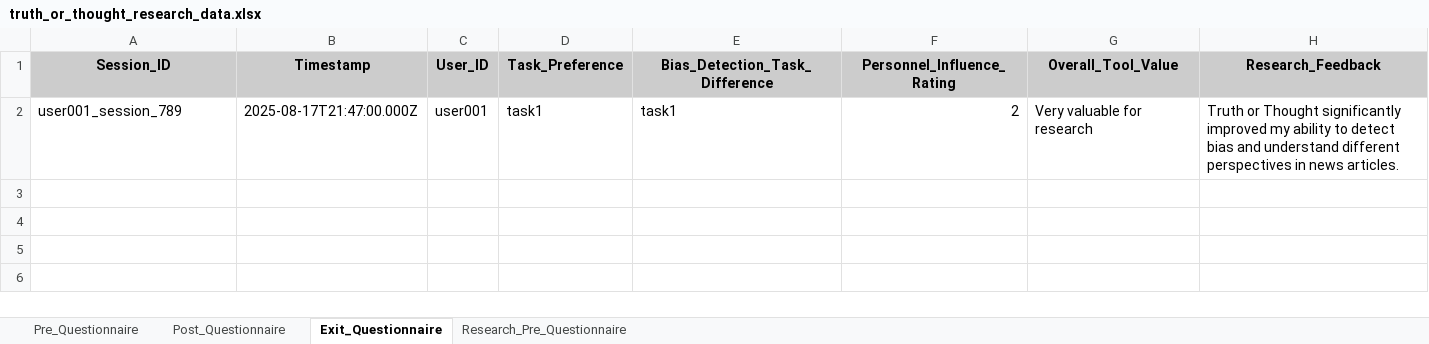
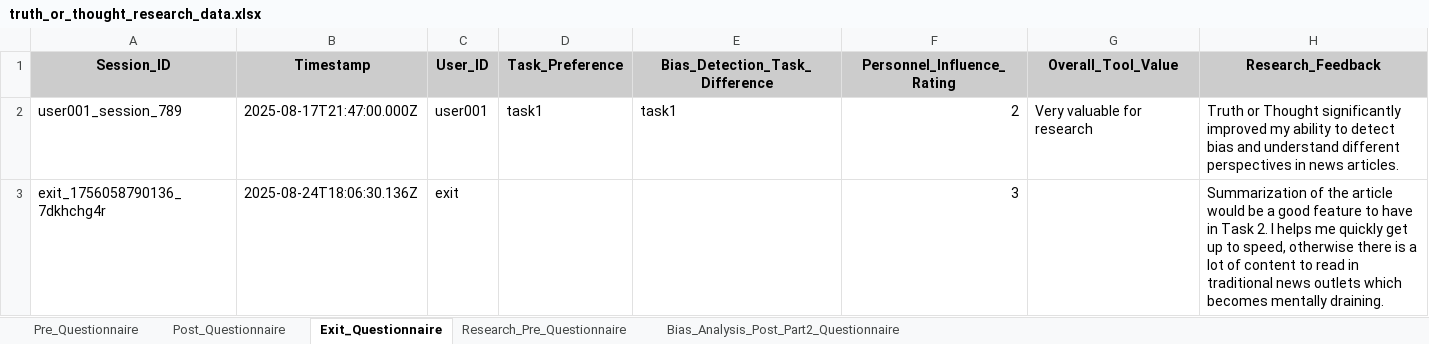
Before and after one commit to ChinmayeRaju/truthorthought, an Excel workbook: questionnaire_data/truth_or_thought_research_data.xlsx, sheet Exit_Questionnaire, drawn as a sheet; values as stored, in another font and other column widths than the file's, no borders; the diff names each change by its address in the sheet, - before the commit and + after, or states it on an @@ line.

```diff
--- a/questionnaire_data/truth_or_thought_research_data.xlsx (sheet Exit_Questionnaire)
+++ b/questionnaire_data/truth_or_thought_research_data.xlsx (sheet Exit_Questionnaire)
+sheet tab: Bias_Analysis_Post_Part2_Questionnaire
+row 3: exit_1756058790136_7dkhchg4r | 2025-08-24T18:06:30.136Z | exit |  |  | 3 |  | Summarization of the article would be a good feature to have in Task 2. I helps me quickly get up to speed, otherwise there is a lot of content to read in traditional news outlets which becomes mentally draining.
```
Also changed, not shown: sheet Post_Questionnaire, sheet Research_Pre_Questionnaire, 18 other files.
